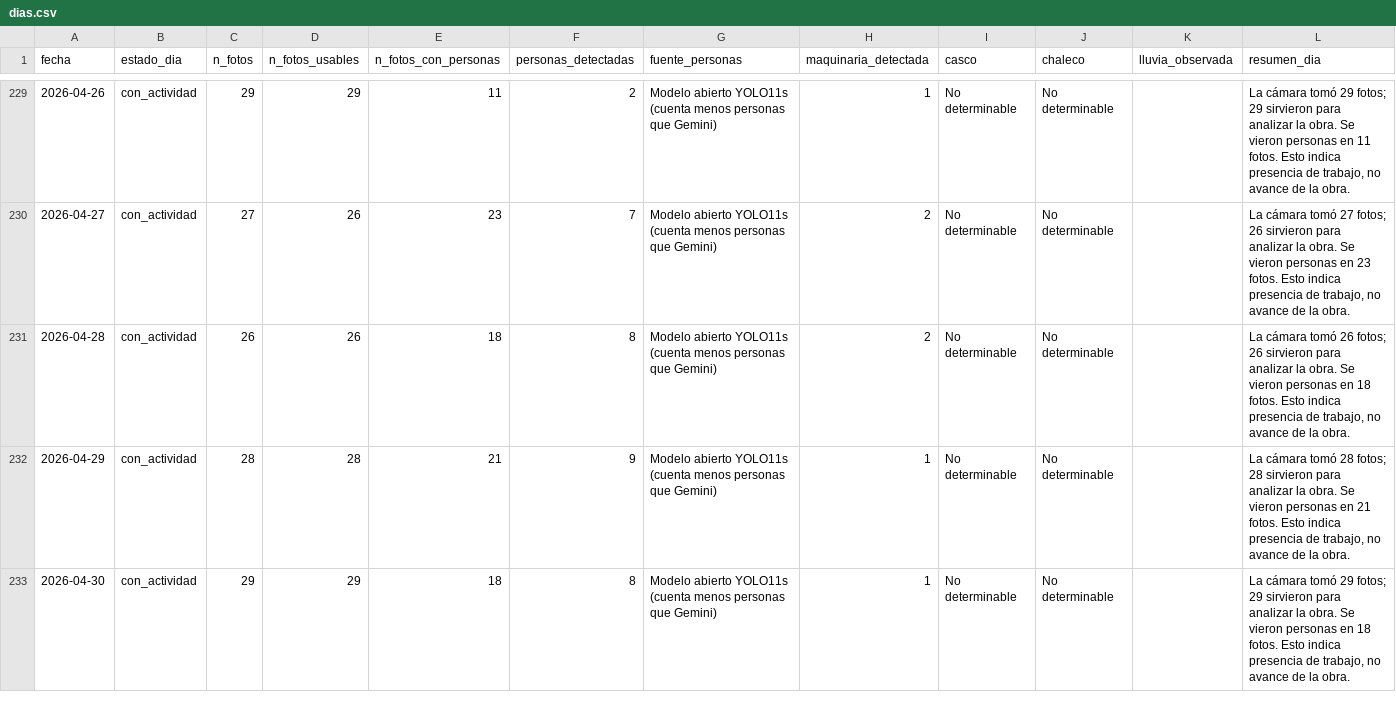
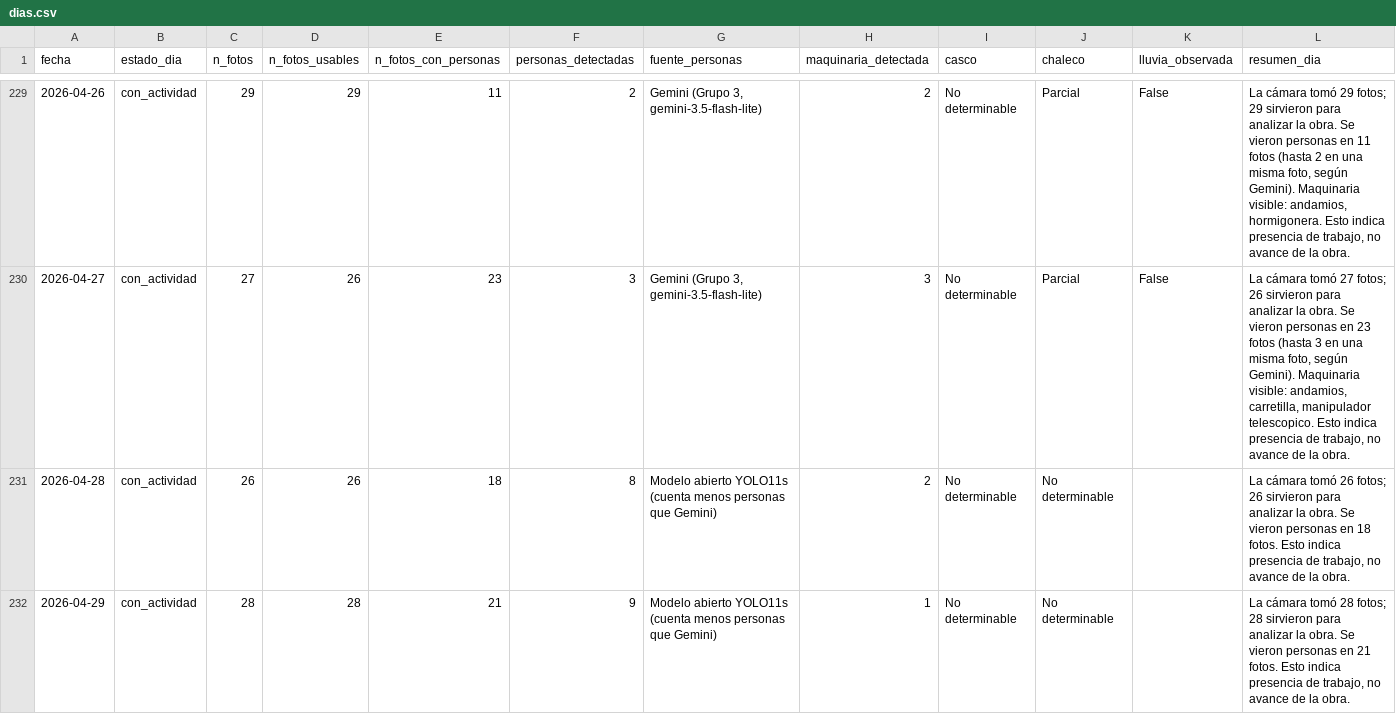
Before and after one commit to Rey0254/diara-grupo3, a CSV file: data/limoncito/dias.csv, drawn as a sheet; only a part is shown, gaps mark what is left out; the shorter side is filled out with more unchanged rows; the diff covers the shown part only.

```diff
--- a/data/limoncito/dias.csv
+++ b/data/limoncito/dias.csv
@@ -229,3 +229,3 @@ fecha,estado_dia,n_fotos,n_fotos_usables,n_fotos_con_personas,personas_detectada
-2026-04-26,con_actividad,29,29,11,2,Modelo abierto YOLO11s (cuenta menos personas que Gemini),1,No determinable,No determinable,,"La cámara tomó 29 fotos; 29 sirvieron para analizar la obra. Se vieron personas en 11 fotos. Esto indica presencia de trabajo, no avance de la obra."
-2026-04-27,con_actividad,27,26,23,7,Modelo abierto YOLO11s (cuenta menos personas que Gemini),2,No determinable,No determinable,,"La cámara tomó 27 fotos; 26 sirvieron para analizar la obra. Se vieron personas en 23 fotos. Esto indica presencia de trabajo, no avance de la obra."
+2026-04-26,con_actividad,29,29,11,2,"Gemini (Grupo 3, gemini-3.5-flash-lite)",2,No determinable,Parcial,False,"La cámara tomó 29 fotos; 29 sirvieron para analizar la obra. Se vieron personas en 11 fotos (hasta 2 en una misma foto, según Gemini). Maquinaria visible: andamios, hormigonera. Esto indica presencia de trabajo, no avance de la obra."
+2026-04-27,con_actividad,27,26,23,3,"Gemini (Grupo 3, gemini-3.5-flash-lite)",3,No determinable,Parcial,False,"La cámara tomó 27 fotos; 26 sirvieron para analizar la obra. Se vieron personas en 23 fotos (hasta 3 en una misma foto, según Gemini). Maquinaria visible: andamios, carretilla, manipulador telescopico. Esto indica presencia de trabajo, no avance de la obra."
 2026-04-28,con_actividad,26,26,18,8,Modelo abierto YOLO11s (cuenta menos personas que Gemini),2,No determinable,No determinable,,"La cámara tomó 26 fotos; 26 sirvieron para analizar la obra. Se vieron personas en 18 fotos. Esto indica presencia de trabajo, no avance de la obra."
```
Also changed, not shown: 51 edited cells elsewhere in this file, data/limoncito/gemini_uso_tokens.csv, 13 other files.
